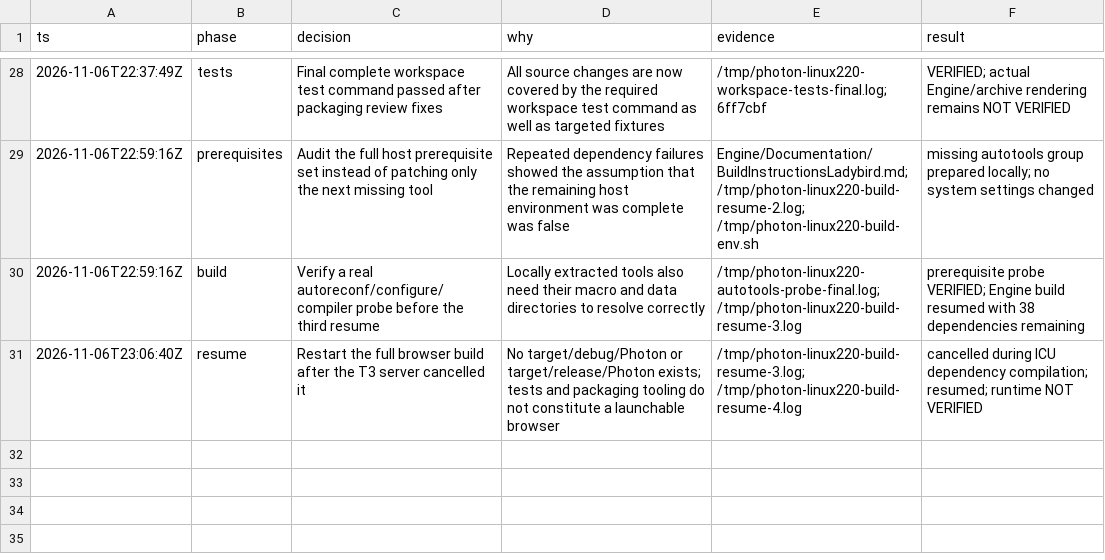
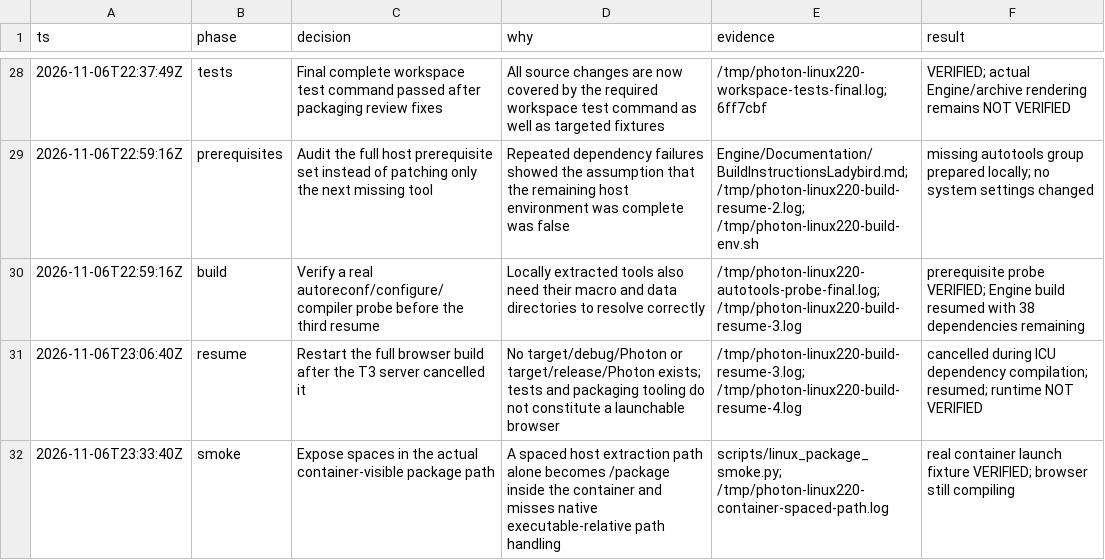
Before and after one commit to PhotonBrowser/photon, a TSV file: .audit/linux-distribution-220.tsv, drawn as a sheet; only a part is shown, gaps mark what is left out.

Commit message:
test(linux): verify process-visible package paths with spaces

```diff
--- a/.audit/linux-distribution-220.tsv
+++ b/.audit/linux-distribution-220.tsv
@@ -31 +31,2 @@ ts	phase	decision	why	evidence	result
 2026-11-06T23:06:40Z	resume	Restart the full browser build after the T3 server cancelled it	No target/debug/Photon or target/release/Photon exists; tests and packaging tooling do not constitute a launchable browser	/tmp/photon-linux220-build-resume-3.log; /tmp/photon-linux220-build-resume-4.log	cancelled during ICU dependency compilation; resumed; runtime NOT VERIFIED
+2026-11-06T23:33:40Z	smoke	Expose spaces in the actual container-visible package path	A spaced host extraction path alone becomes /package inside the container and misses native executable-relative path handling	scripts/linux_package_smoke.py; /tmp/photon-linux220-container-spaced-path.log	real container launch fixture VERIFIED; browser still compiling
```
Also changed, not shown: 1 other file.
